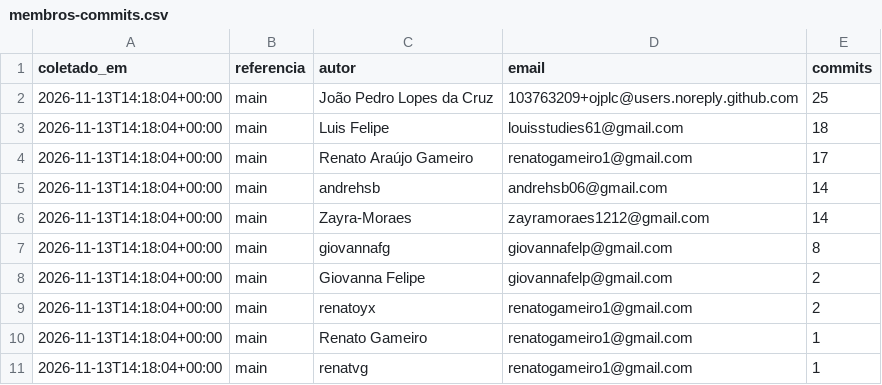
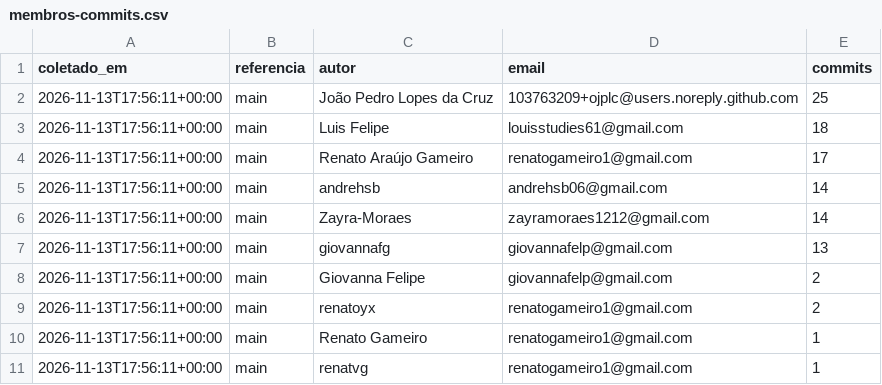
Before and after one commit to FCTE-Qualidade-de-Software-1/2026-2_T02_ADA_LOVELACE, a CSV file: docs/gestao/dados/membros-commits.csv, drawn as a sheet.

```diff
--- a/docs/gestao/dados/membros-commits.csv
+++ b/docs/gestao/dados/membros-commits.csv
@@ -1,11 +1,11 @@
 coletado_em,referencia,autor,email,commits
-2026-11-13T14:18:04+00:00,main,João Pedro Lopes da Cruz,103763209+ojplc@users.noreply.github.com,25
-2026-11-13T14:18:04+00:00,main,Luis Felipe,louisstudies61@gmail.com,18
-2026-11-13T14:18:04+00:00,main,Renato Araújo Gameiro,renatogameiro1@gmail.com,17
-2026-11-13T14:18:04+00:00,main,andrehsb,andrehsb06@gmail.com,14
-2026-11-13T14:18:04+00:00,main,Zayra-Moraes,zayramoraes1212@gmail.com,14
-2026-11-13T14:18:04+00:00,main,giovannafg,giovannafelp@gmail.com,8
-2026-11-13T14:18:04+00:00,main,Giovanna Felipe,giovannafelp@gmail.com,2
-2026-11-13T14:18:04+00:00,main,renatoyx,renatogameiro1@gmail.com,2
-2026-11-13T14:18:04+00:00,main,Renato Gameiro,renatogameiro1@gmail.com,1
-2026-11-13T14:18:04+00:00,main,renatvg,renatogameiro1@gmail.com,1
+2026-11-13T17:56:11+00:00,main,João Pedro Lopes da Cruz,103763209+ojplc@users.noreply.github.com,25
+2026-11-13T17:56:11+00:00,main,Luis Felipe,louisstudies61@gmail.com,18
+2026-11-13T17:56:11+00:00,main,Renato Araújo Gameiro,renatogameiro1@gmail.com,17
+2026-11-13T17:56:11+00:00,main,andrehsb,andrehsb06@gmail.com,14
+2026-11-13T17:56:11+00:00,main,Zayra-Moraes,zayramoraes1212@gmail.com,14
+2026-11-13T17:56:11+00:00,main,giovannafg,giovannafelp@gmail.com,13
+2026-11-13T17:56:11+00:00,main,Giovanna Felipe,giovannafelp@gmail.com,2
+2026-11-13T17:56:11+00:00,main,renatoyx,renatogameiro1@gmail.com,2
+2026-11-13T17:56:11+00:00,main,Renato Gameiro,renatogameiro1@gmail.com,1
+2026-11-13T17:56:11+00:00,main,renatvg,renatogameiro1@gmail.com,1
```
Also changed, not shown: 1 other file.
